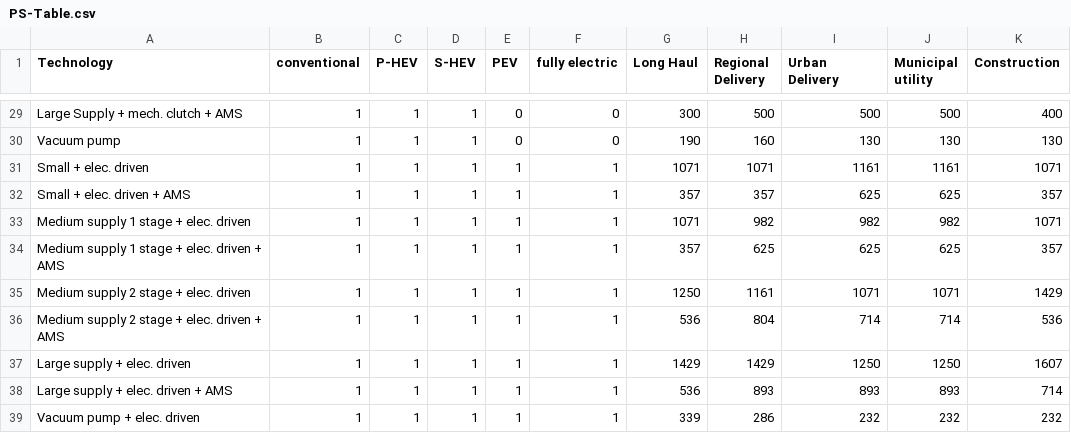
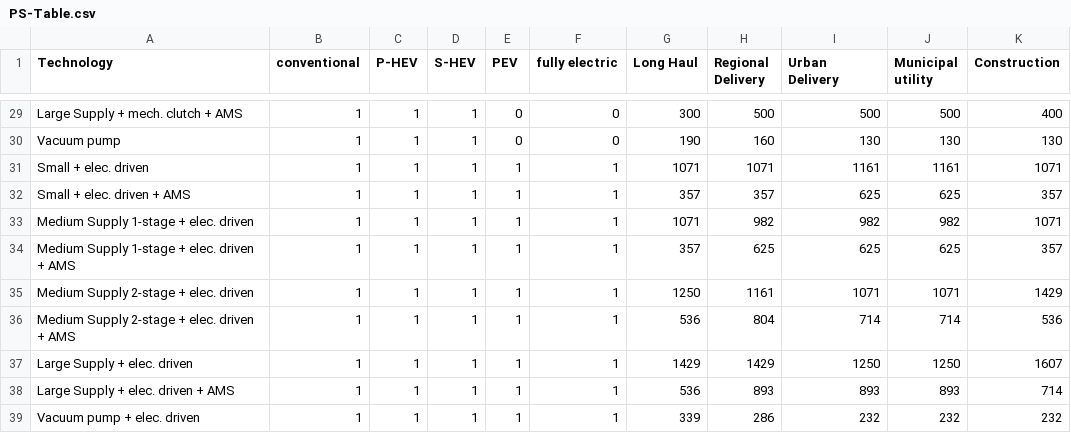
Before and after one commit to tanawadeatharva/BharatVECTO, a CSV file: VectoCore/VectoCore/Resources/Declaration/VAUX/PS-Table.csv, drawn as a sheet; only a part is shown, gaps mark what is left out.

```diff
--- a/VectoCore/VectoCore/Resources/Declaration/VAUX/PS-Table.csv
+++ b/VectoCore/VectoCore/Resources/Declaration/VAUX/PS-Table.csv
@@ -32,8 +32,8 @@ Small + elec. driven                       ,           1 ,    1 ,    1 ,  1 ,
 Small + elec. driven + AMS                 ,           1 ,    1 ,    1 ,  1 ,             1 ,      357 ,              357 ,            625 ,              625 ,         357
-Medium supply 1 stage + elec. driven       ,           1 ,    1 ,    1 ,  1 ,             1 ,     1071 ,              982 ,            982 ,              982 ,        1071
-Medium supply 1 stage + elec. driven + AMS ,           1 ,    1 ,    1 ,  1 ,             1 ,      357 ,              625 ,            625 ,              625 ,         357
-Medium supply 2 stage + elec. driven       ,           1 ,    1 ,    1 ,  1 ,             1 ,     1250 ,             1161 ,           1071 ,             1071 ,        1429
-Medium supply 2 stage + elec. driven + AMS ,           1 ,    1 ,    1 ,  1 ,             1 ,      536 ,              804 ,            714 ,              714 ,         536
-Large supply + elec. driven                ,           1 ,    1 ,    1 ,  1 ,             1 ,     1429 ,             1429 ,           1250 ,             1250 ,        1607
-Large supply + elec. driven + AMS          ,           1 ,    1 ,    1 ,  1 ,             1 ,      536 ,              893 ,            893 ,              893 ,         714
+Medium Supply 1-stage + elec. driven       ,           1 ,    1 ,    1 ,  1 ,             1 ,     1071 ,              982 ,            982 ,              982 ,        1071
+Medium Supply 1-stage + elec. driven + AMS ,           1 ,    1 ,    1 ,  1 ,             1 ,      357 ,              625 ,            625 ,              625 ,         357
+Medium Supply 2-stage + elec. driven       ,           1 ,    1 ,    1 ,  1 ,             1 ,     1250 ,             1161 ,           1071 ,             1071 ,        1429
+Medium Supply 2-stage + elec. driven + AMS ,           1 ,    1 ,    1 ,  1 ,             1 ,      536 ,              804 ,            714 ,              714 ,         536
+Large Supply + elec. driven                ,           1 ,    1 ,    1 ,  1 ,             1 ,     1429 ,             1429 ,           1250 ,             1250 ,        1607
+Large Supply + elec. driven + AMS          ,           1 ,    1 ,    1 ,  1 ,             1 ,      536 ,              893 ,            893 ,              893 ,         714
 Vacuum pump + elec. driven                 ,           1 ,    1 ,    1 ,  1 ,             1 ,      339 ,              286 ,            232 ,              232 ,         232
```
Also changed, not shown: 21 other files.
